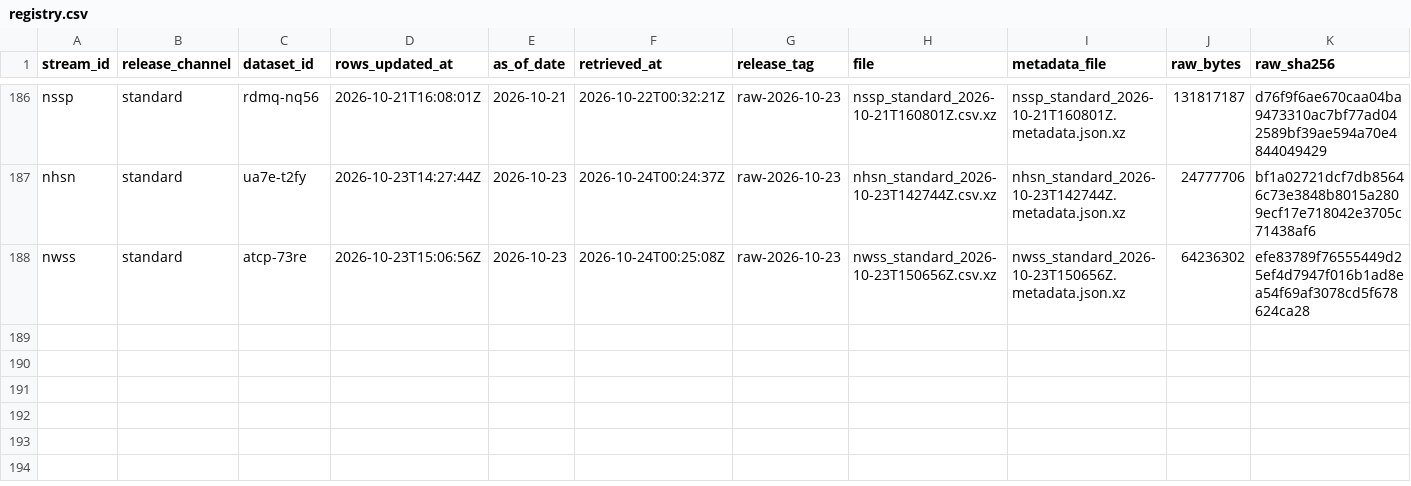
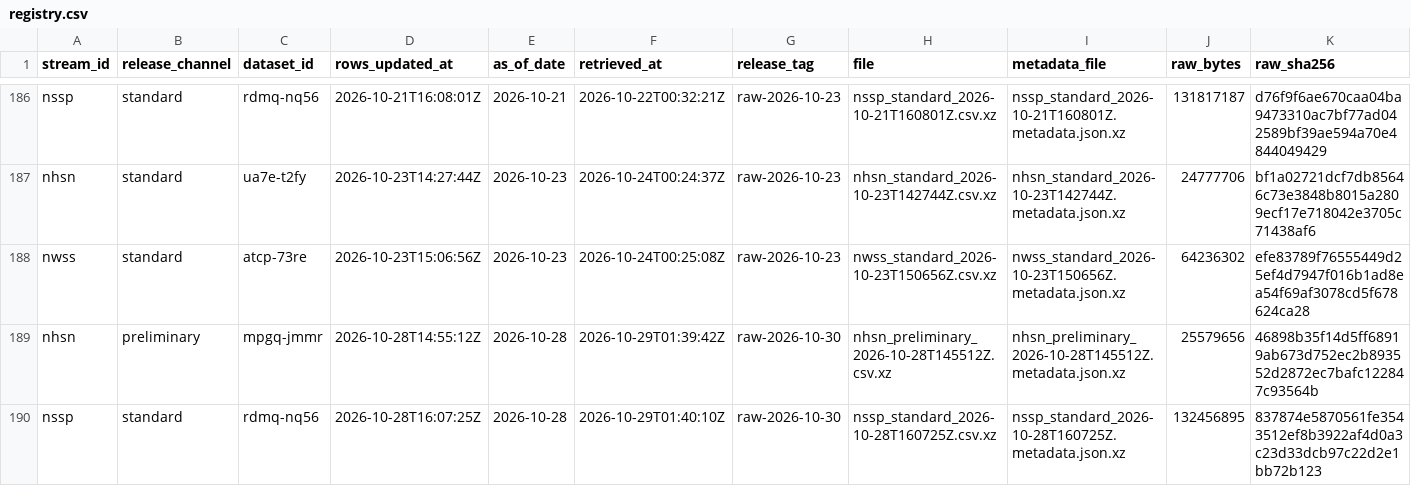
Before and after one commit to jiandewu/ObsAwareData-pipeline, a CSV file: cdc_archive/registry.csv, drawn as a sheet; only a part is shown, gaps mark what is left out; rows hold the shown columns only; the diff names each change by its address in the sheet, - before the commit and + after, or states it on an @@ line.

```diff
--- a/cdc_archive/registry.csv
+++ b/cdc_archive/registry.csv
+row 189: nhsn | preliminary | mpgq-jmmr | 2026-10-28T14:55:12Z | 2026-10-28 | 2026-10-29T01:39:42Z | raw-2026-10-30 | nhsn_preliminary_2026-10-28T145512Z.csv.xz | nhsn_preliminary_2026-10-28T145512Z.metadata.json.xz | 25579656 | 46898b35f14d5ff68919ab673d752ec2b893552d2872ec7bafc122847c93564b
+row 190: nssp | standard | rdmq-nq56 | 2026-10-28T16:07:25Z | 2026-10-28 | 2026-10-29T01:40:10Z | raw-2026-10-30 | nssp_standard_2026-10-28T160725Z.csv.xz | nssp_standard_2026-10-28T160725Z.metadata.json.xz | 132456895 | 837874e5870561fe3543512ef8b3922af4d0a3c23d33dcb97c22d2e1bb72b123
```
